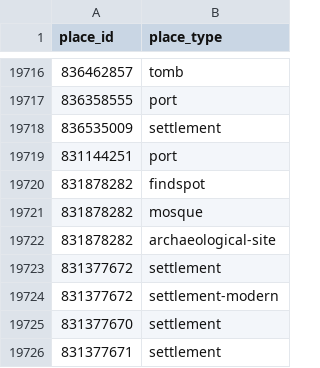
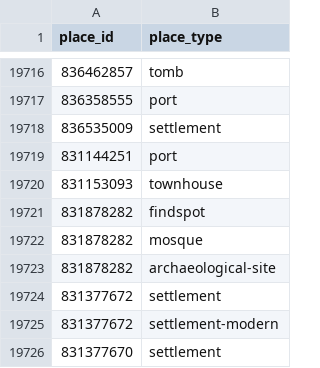
Before and after one commit to isawnyu/pleiades.datasets, a CSV file: data/gis/places_place_types.csv, drawn as a sheet; only a part is shown, gaps mark what is left out; the shorter side is filled out with more unchanged rows.

```diff
--- a/data/gis/places_place_types.csv
+++ b/data/gis/places_place_types.csv
@@ -19719,2 +19719,3 @@
 831144251,port
+831153093,townhouse
 831878282,findspot
```
Also changed, not shown: 1 other file.
